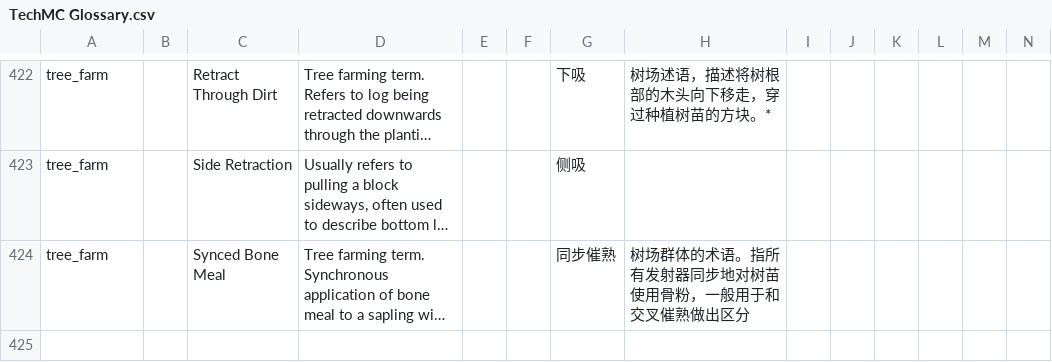
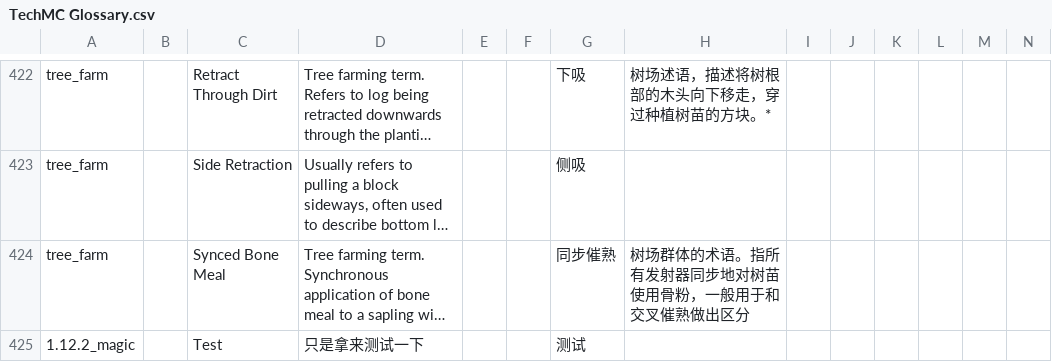
Before and after one commit to DuskScorpio/TechMC-Glossary, a CSV file: TechMC Glossary.csv, drawn as a sheet; only a part is shown, gaps mark what is left out; long unchanged cells end in …; rows hold the shown columns only; the diff names each change by its address in the sheet, - before the commit and + after, or states it on an @@ line.

Commit message:
feat: glossary update 91hww3

```diff
--- a/TechMC Glossary.csv
+++ b/TechMC Glossary.csv
+row 425: 1.12.2_magic |  | Test | 只是拿来测试一下 |  |  | 测试
```
